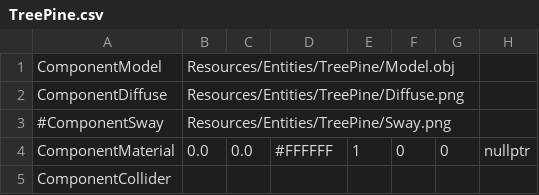
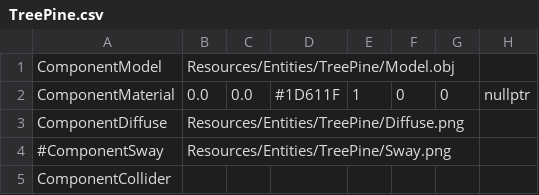
Before and after one commit to EQMG/Acid, a CSV file: Resources/Entities/TreePine/TreePine.csv, drawn as a sheet; removed rows and columns are numbered as before the commit, all else as after; the diff names each change by its address in the sheet, - before the commit and + after, or states it on an @@ line.

```diff
--- a/Resources/Entities/TreePine/TreePine.csv
+++ b/Resources/Entities/TreePine/TreePine.csv
+row 2: ComponentMaterial | 0.0 | 0.0 | #1D611F | 1 | 0 | 0 | nullptr
-row 4: ComponentMaterial | 0.0 | 0.0 | #FFFFFF | 1 | 0 | 0 | nullptr
```
Also changed, not shown: Resources/Entities/Testing/Testing.csv, 28 other files.
